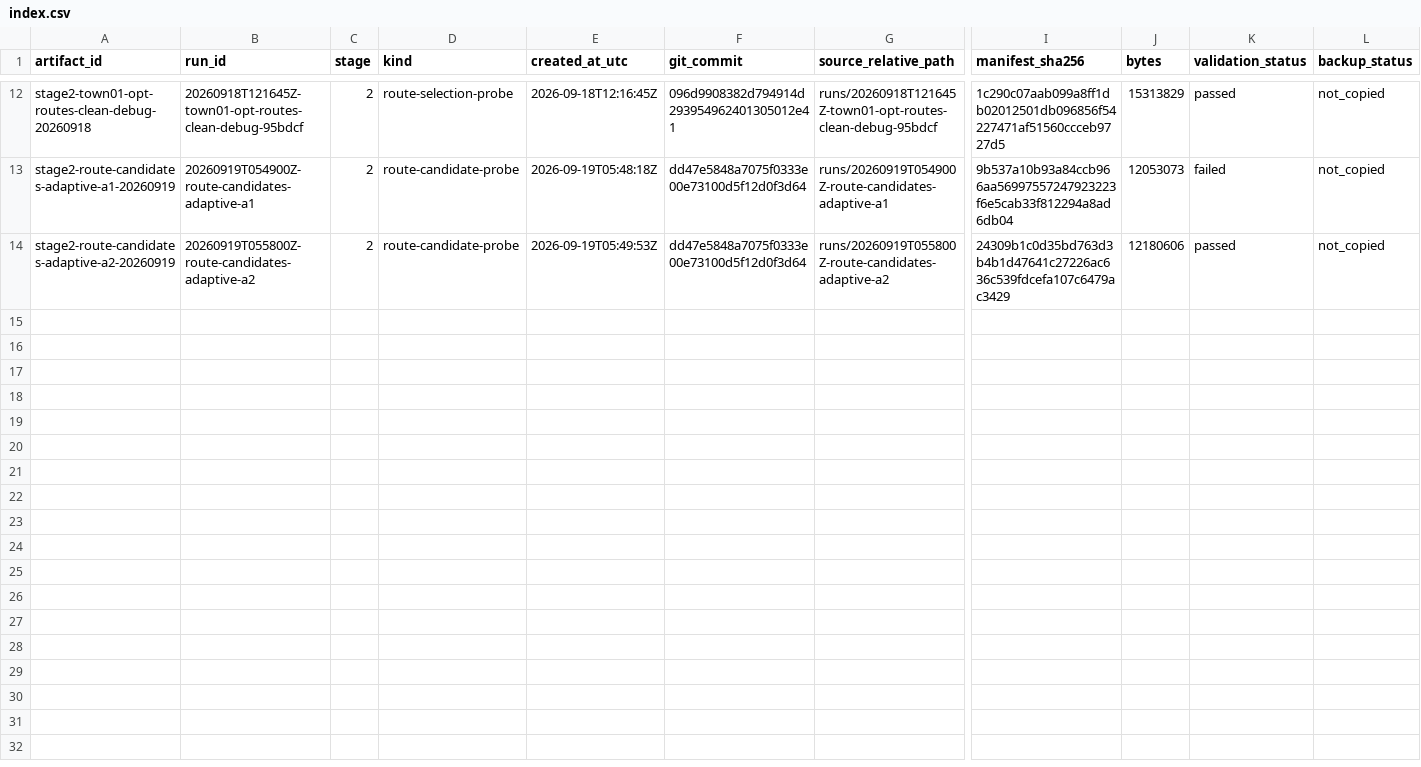
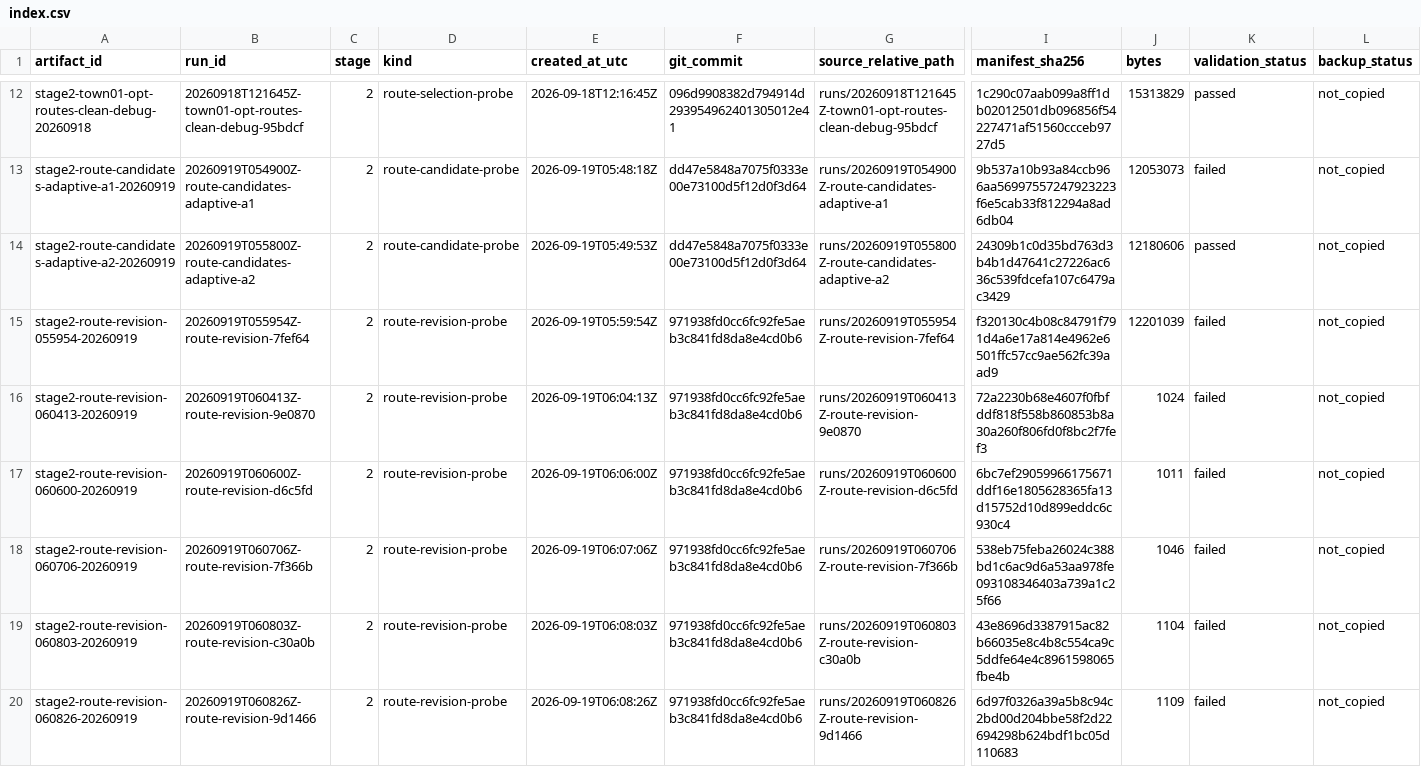
Before and after one commit to MrMarvinColex/carlas_tasks, a CSV file: artifacts/index.csv, drawn as a sheet; only a part is shown, gaps mark what is left out; rows hold the shown columns only; the diff covers the shown part only; the diff names each change by its address in the sheet, - before the commit and + after, or states it on an @@ line.

Commit message:
Revise Stage 2 route candidates

```diff
--- a/artifacts/index.csv
+++ b/artifacts/index.csv
+row 15: stage2-route-revision-055954-20260919 | 20260919T055954Z-route-revision-7fef64 | 2 | route-revision-probe | 2026-09-19T05:59:54Z | 971938fd0cc6fc92fe5aeb3c841fd8da8e4cd0b6 | runs/20260919T055954Z-route-revision-7fef64 | f320130c4b08c84791f791d4a6e17a814e4962e6501ffc57cc9ae562fc39aad9 | 12201039 | failed | not_copied
+row 16: stage2-route-revision-060413-20260919 | 20260919T060413Z-route-revision-9e0870 | 2 | route-revision-probe | 2026-09-19T06:04:13Z | 971938fd0cc6fc92fe5aeb3c841fd8da8e4cd0b6 | runs/20260919T060413Z-route-revision-9e0870 | 72a2230b68e4607f0fbfddf818f558b860853b8a30a260f806fd0f8bc2f7fef3 | 1024 | failed | not_copied
+row 17: stage2-route-revision-060600-20260919 | 20260919T060600Z-route-revision-d6c5fd | 2 | route-revision-probe | 2026-09-19T06:06:00Z | 971938fd0cc6fc92fe5aeb3c841fd8da8e4cd0b6 | runs/20260919T060600Z-route-revision-d6c5fd | 6bc7ef29059966175671ddf16e1805628365fa13d15752d10d899eddc6c930c4 | 1011 | failed | not_copied
+row 18: stage2-route-revision-060706-20260919 | 20260919T060706Z-route-revision-7f366b | 2 | route-revision-probe | 2026-09-19T06:07:06Z | 971938fd0cc6fc92fe5aeb3c841fd8da8e4cd0b6 | runs/20260919T060706Z-route-revision-7f366b | 538eb75feba26024c388bd1c6ac9d6a53aa978fe093108346403a739a1c25f66 | 1046 | failed | not_copied
+row 19: stage2-route-revision-060803-20260919 | 20260919T060803Z-route-revision-c30a0b | 2 | route-revision-probe | 2026-09-19T06:08:03Z | 971938fd0cc6fc92fe5aeb3c841fd8da8e4cd0b6 | runs/20260919T060803Z-route-revision-c30a0b | 43e8696d3387915ac82b66035e8c4b8c554ca9c5ddfe64e4c8961598065fbe4b | 1104 | failed | not_copied
+row 20: stage2-route-revision-060826-20260919 | 20260919T060826Z-route-revision-9d1466 | 2 | route-revision-probe | 2026-09-19T06:08:26Z | 971938fd0cc6fc92fe5aeb3c841fd8da8e4cd0b6 | runs/20260919T060826Z-route-revision-9d1466 | 6d97f0326a39a5b8c94c2bd00d204bbe58f2d22694298b624bdf1bc05d110683 | 1109 | failed | not_copied
```
Also changed, not shown: 5 added rows and 3 edited cells elsewhere in this file, 6 other files.
